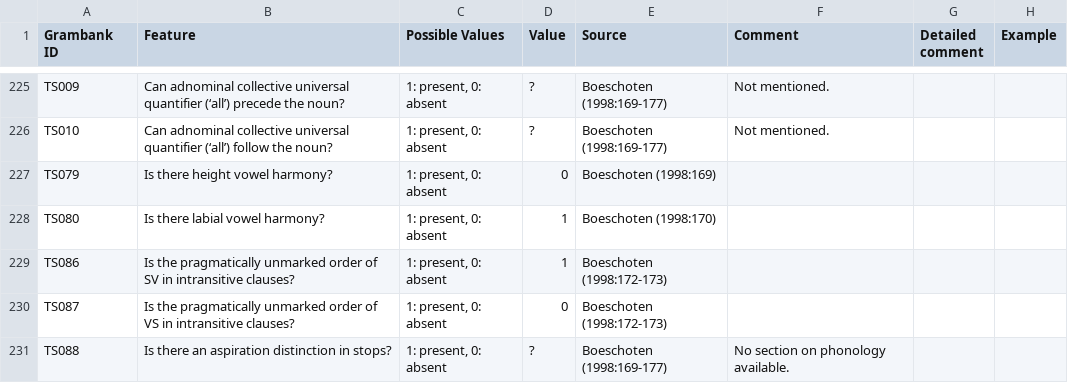
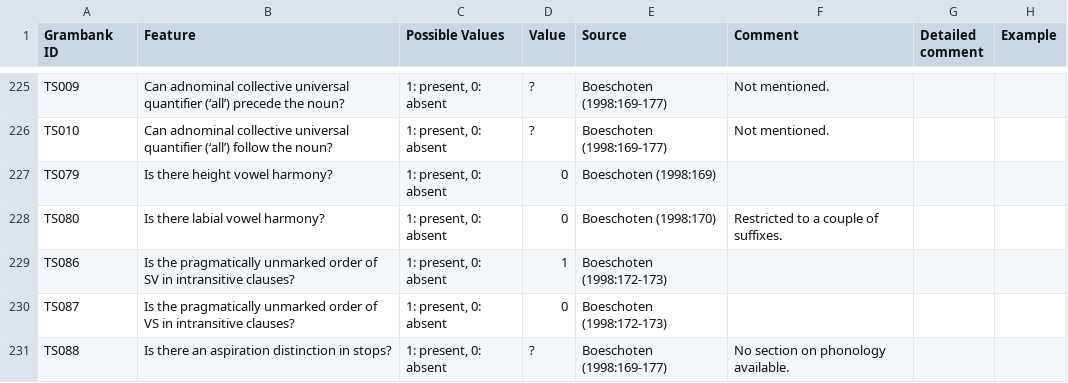
Before and after one commit to cldf-datasets/hueblerstability, a TSV file: raw/Chagatai [chag1247].tsv, drawn as a sheet; only a part is shown, gaps mark what is left out.

```diff
--- a/raw/Chagatai [chag1247].tsv
+++ b/raw/Chagatai [chag1247].tsv
@@ -227,3 +227,3 @@ TS010	Can adnominal collective universal quantifier (‘all’) follow the noun?
 TS079	Is there height vowel harmony?	1: present, 0: absent	0	Boeschoten (1998:169)			
-TS080	Is there labial vowel harmony?	1: present, 0: absent	1	Boeschoten (1998:170)			
+TS080	Is there labial vowel harmony?	1: present, 0: absent	0	Boeschoten (1998:170)	Restricted to a couple of suffixes.		
 TS086	Is the pragmatically unmarked order of SV in intransitive clauses?	1: present, 0: absent	1	Boeschoten (1998:172-173)			
```
Also changed, not shown: raw/Kazakh [kaza1248].tsv, raw/Khakas [khak1248].tsv, 25 other files.
